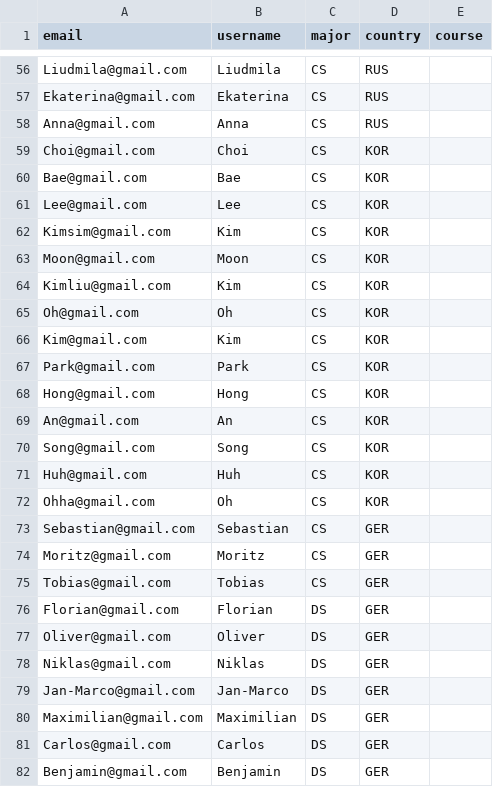
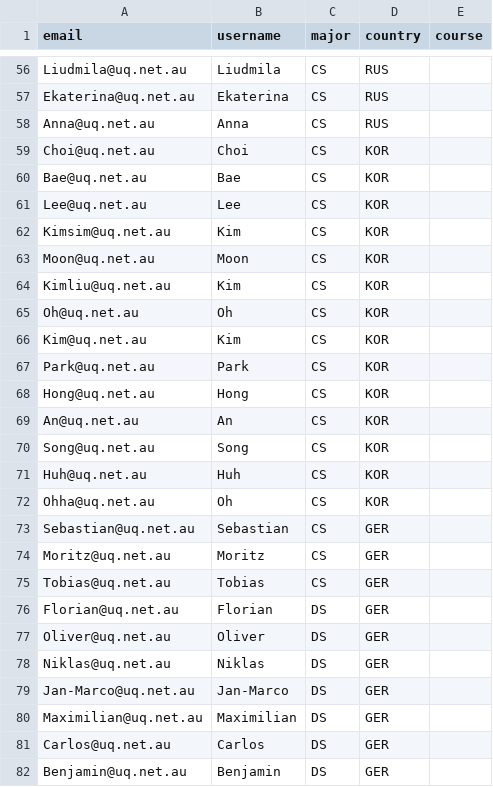
Before and after one commit to RuiqiJia/DECO7381, a CSV file: emuegg/sample_user.csv, drawn as a sheet; only a part is shown, gaps mark what is left out; the diff covers the shown part only; the diff names each change by its address in the sheet, - before the commit and + after, or states it on an @@ line.

```diff
--- a/emuegg/sample_user.csv
+++ b/emuegg/sample_user.csv
-A56 (email): Liudmila@gmail.com
+A56 (email): Liudmila@uq.net.au
-A57 (email): Ekaterina@gmail.com
+A57 (email): Ekaterina@uq.net.au
-A58 (email): Anna@gmail.com
+A58 (email): Anna@uq.net.au
-A59 (email): Choi@gmail.com
+A59 (email): Choi@uq.net.au
-A60 (email): Bae@gmail.com
+A60 (email): Bae@uq.net.au
-A61 (email): Lee@gmail.com
+A61 (email): Lee@uq.net.au
-A62 (email): Kimsim@gmail.com
+A62 (email): Kimsim@uq.net.au
-A63 (email): Moon@gmail.com
+A63 (email): Moon@uq.net.au
-A64 (email): Kimliu@gmail.com
+A64 (email): Kimliu@uq.net.au
-A65 (email): Oh@gmail.com
+A65 (email): Oh@uq.net.au
-A66 (email): Kim@gmail.com
+A66 (email): Kim@uq.net.au
-A67 (email): Park@gmail.com
+A67 (email): Park@uq.net.au
-A68 (email): Hong@gmail.com
+A68 (email): Hong@uq.net.au
-A69 (email): An@gmail.com
+A69 (email): An@uq.net.au
-A70 (email): Song@gmail.com
+A70 (email): Song@uq.net.au
-A71 (email): Huh@gmail.com
+A71 (email): Huh@uq.net.au
-A72 (email): Ohha@gmail.com
+A72 (email): Ohha@uq.net.au
-A73 (email): Sebastian@gmail.com
+A73 (email): Sebastian@uq.net.au
-A74 (email): Moritz@gmail.com
+A74 (email): Moritz@uq.net.au
-A75 (email): Tobias@gmail.com
+A75 (email): Tobias@uq.net.au
-A76 (email): Florian@gmail.com
+A76 (email): Florian@uq.net.au
-A77 (email): Oliver@gmail.com
+A77 (email): Oliver@uq.net.au
-A78 (email): Niklas@gmail.com
+A78 (email): Niklas@uq.net.au
-A79 (email): Jan-Marco@gmail.com
+A79 (email): Jan-Marco@uq.net.au
-A80 (email): Maximilian@gmail.com
+A80 (email): Maximilian@uq.net.au
-A81 (email): Carlos@gmail.com
+A81 (email): Carlos@uq.net.au
-A82 (email): Benjamin@gmail.com
+A82 (email): Benjamin@uq.net.au
```
Also changed, not shown: 77 edited cells elsewhere in this file, 2 other files.
